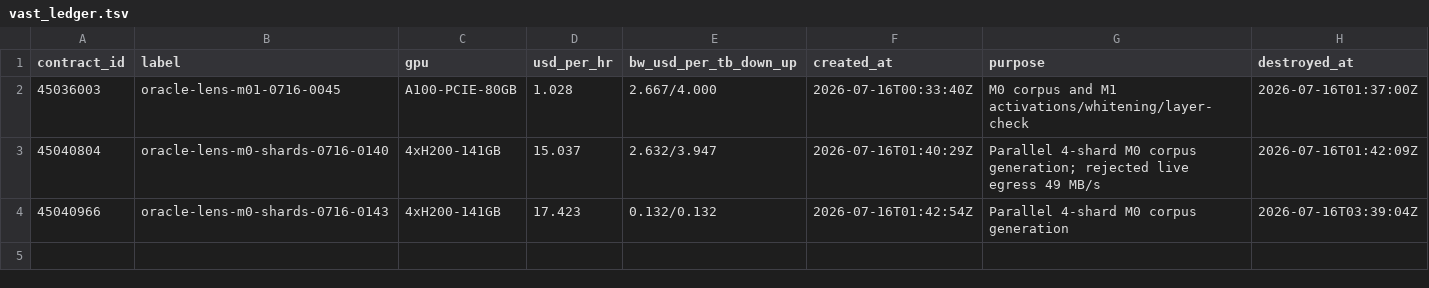
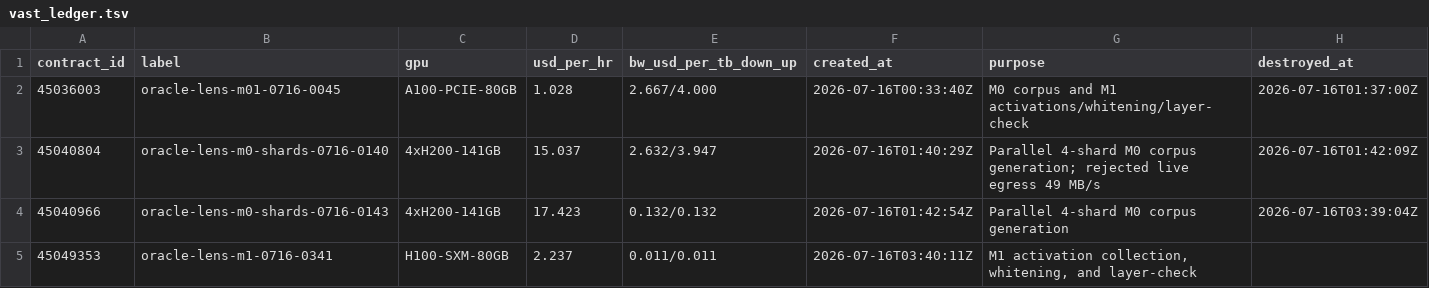
Before and after one commit to syvb/oracle-lens, a TSV file: ops/vast_ledger.tsv, drawn as a sheet.

Commit message:
log M1 H100 instance

```diff
--- a/ops/vast_ledger.tsv
+++ b/ops/vast_ledger.tsv
@@ -4 +4,2 @@ contract_id	label	gpu	usd_per_hr	bw_usd_per_tb_down_up	created_at	purpose	destro
 45040966	oracle-lens-m0-shards-0716-0143	4xH200-141GB	17.423	0.132/0.132	2026-07-16T01:42:54Z	Parallel 4-shard M0 corpus generation	2026-07-16T03:39:04Z
+45049353	oracle-lens-m1-0716-0341	H100-SXM-80GB	2.237	0.011/0.011	2026-07-16T03:40:11Z	M1 activation collection, whitening, and layer-check	
```
